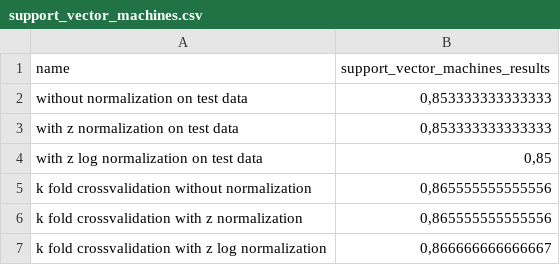
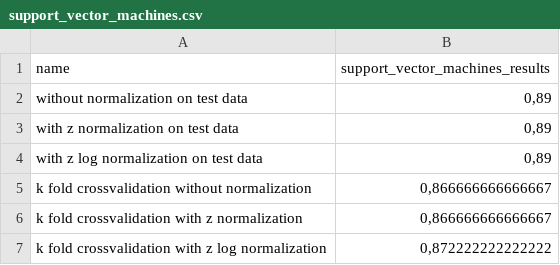
Before and after one commit to NoahRz/Projektarbeit, a CSV file: dataset/results/support_vector_machines.csv, drawn as a sheet.

```diff
--- a/dataset/results/support_vector_machines.csv
+++ b/dataset/results/support_vector_machines.csv
@@ -1,7 +1,7 @@
 "name";"support_vector_machines_results"
-"without normalization on test data";0,853333333333333
-"with z normalization on test data";0,853333333333333
-"with z log normalization on test data";0,85
-"k fold crossvalidation without normalization";0,865555555555556
-"k fold crossvalidation with z normalization";0,865555555555556
-"k fold crossvalidation with z log normalization";0,866666666666667
+"without normalization on test data";0,89
+"with z normalization on test data";0,89
+"with z log normalization on test data";0,89
+"k fold crossvalidation without normalization";0,866666666666667
+"k fold crossvalidation with z normalization";0,866666666666667
+"k fold crossvalidation with z log normalization";0,872222222222222
```
Also changed, not shown: dataset/data_transformed/Raisin_transformed_test_data.csv, dataset/data_transformed/Raisin_transformed_train_data.csv, 20 other files.
